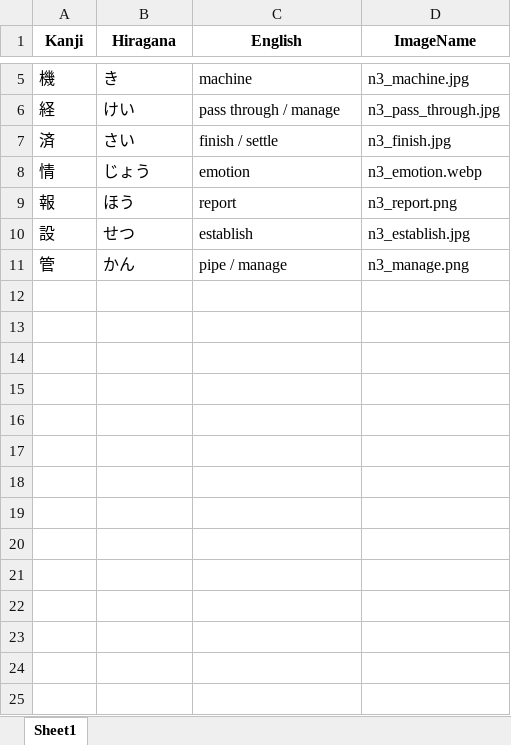
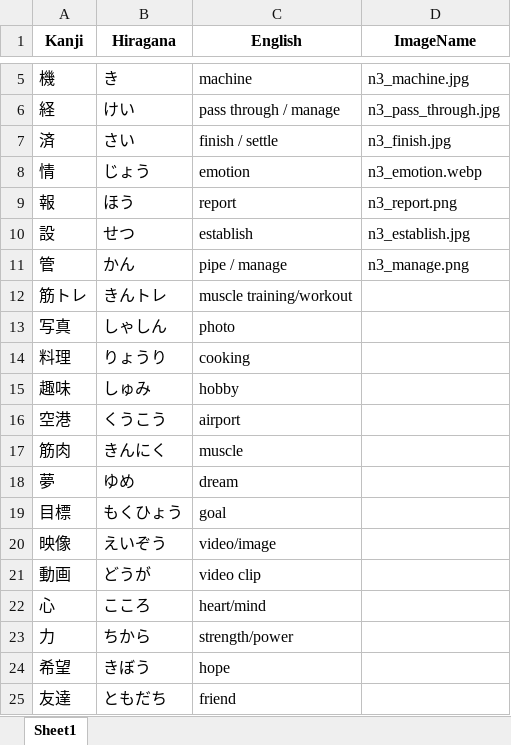
Before and after one commit to csemahmud/khans_kanji_english_practice, an Excel workbook: public/docs/kanji_n3.xlsx, sheet Sheet1, drawn as a sheet; only a part is shown, gaps mark what is left out; values as stored, in another font and other column widths than the file's, no borders; the diff names each change by its address in the sheet, - before the commit and + after, or states it on an @@ line.

```diff
--- a/public/docs/kanji_n3.xlsx (sheet Sheet1)
+++ b/public/docs/kanji_n3.xlsx (sheet Sheet1)
+row 12: 筋トレ | きんトレ | muscle training/workout
+row 13: 写真 | しゃしん | photo
+row 14: 料理 | りょうり | cooking
+row 15: 趣味 | しゅみ | hobby
+row 16: 空港 | くうこう | airport
+row 17: 筋肉 | きんにく | muscle
+row 18: 夢 | ゆめ | dream
+row 19: 目標 | もくひょう | goal
+row 20: 映像 | えいぞう | video/image
+row 21: 動画 | どうが | video clip
+row 22: 心 | こころ | heart/mind
+row 23: 力 | ちから | strength/power
+row 24: 希望 | きぼう | hope
+row 25: 友達 | ともだち | friend
```
Also changed, not shown: public/docs/kanji_n1.xlsx, public/docs/kanji_n2.xlsx, 3 other files.
